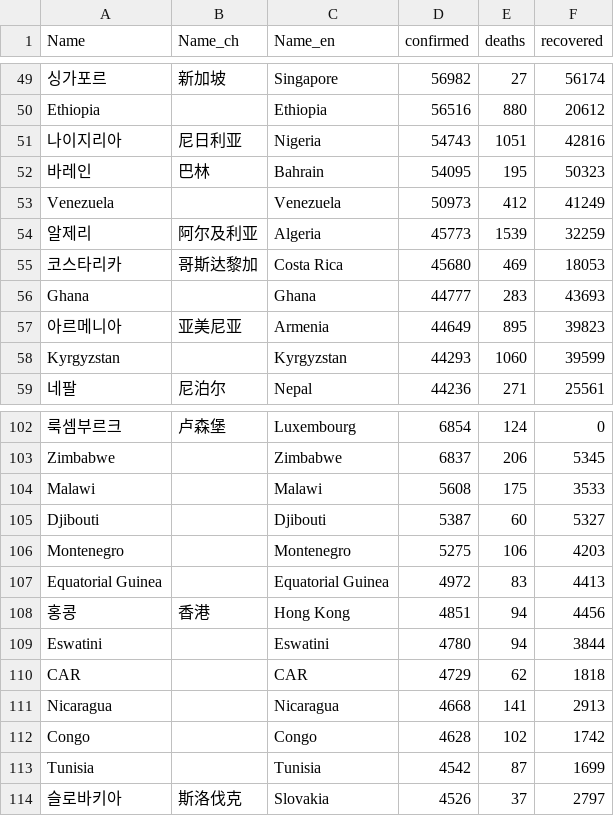
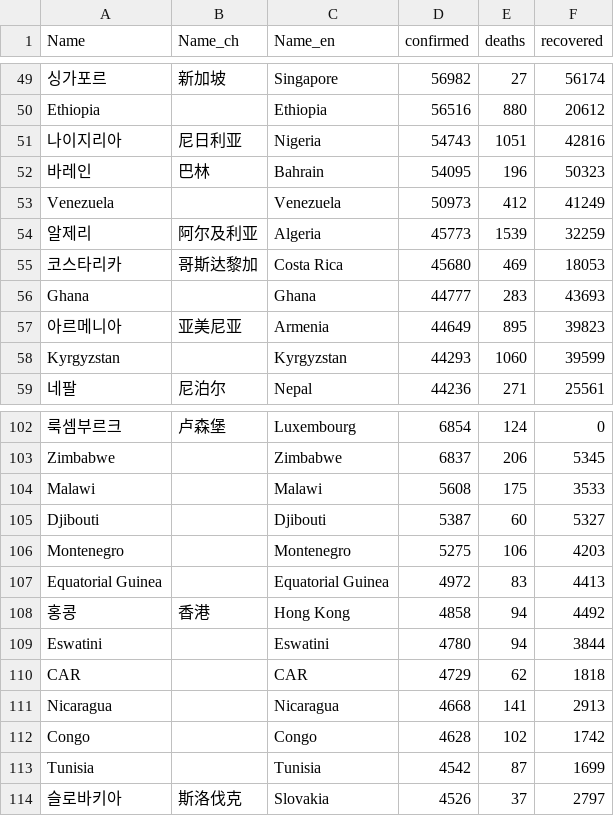
Before and after one commit to adrinerDP/livecod, a CSV file: data/current_global.csv, drawn as a sheet; only a part is shown, gaps mark what is left out.

```diff
--- a/data/current_global.csv
+++ b/data/current_global.csv
@@ -51,3 +51,3 @@ Ethiopia,,Ethiopia,56516,880,20612
 나이지리아,尼日利亚,Nigeria,54743,1051,42816
-바레인,巴林,Bahrain,54095,195,50323
+바레인,巴林,Bahrain,54095,196,50323
 Venezuela,,Venezuela,50973,412,41249
@@ -107,3 +107,3 @@ Montenegro,,Montenegro,5275,106,4203
 Equatorial Guinea,,Equatorial Guinea,4972,83,4413
-홍콩,香港,Hong Kong,4851,94,4456
+홍콩,香港,Hong Kong,4858,94,4492
 Eswatini,,Eswatini,4780,94,3844
```
Also changed, not shown: data/news_naver.csv, 4 other files.
